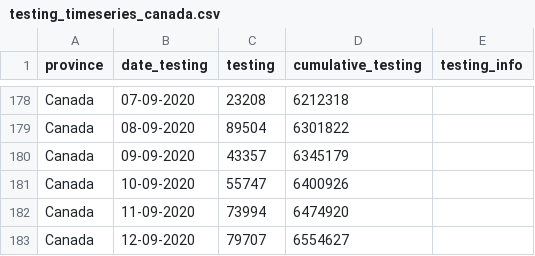
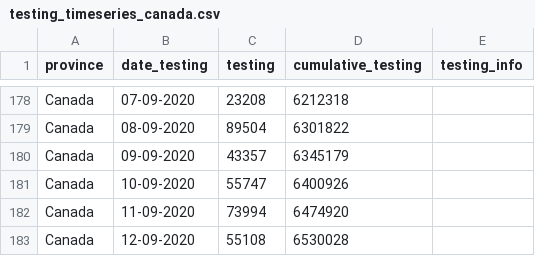
Before and after one commit to ccodwg/Covid19Canada, a CSV file: timeseries_canada/testing_timeseries_canada.csv, drawn as a sheet; only a part is shown, gaps mark what is left out.

```diff
--- a/timeseries_canada/testing_timeseries_canada.csv
+++ b/timeseries_canada/testing_timeseries_canada.csv
@@ -182,2 +182,2 @@
 "Canada","11-09-2020",73994,6474920,""
-"Canada","12-09-2020",79707,6554627,""
+"Canada","12-09-2020",55108,6530028,""
```
Also changed, not shown: testing_cumulative.csv, timeseries_prov/testing_timeseries_prov.csv.
